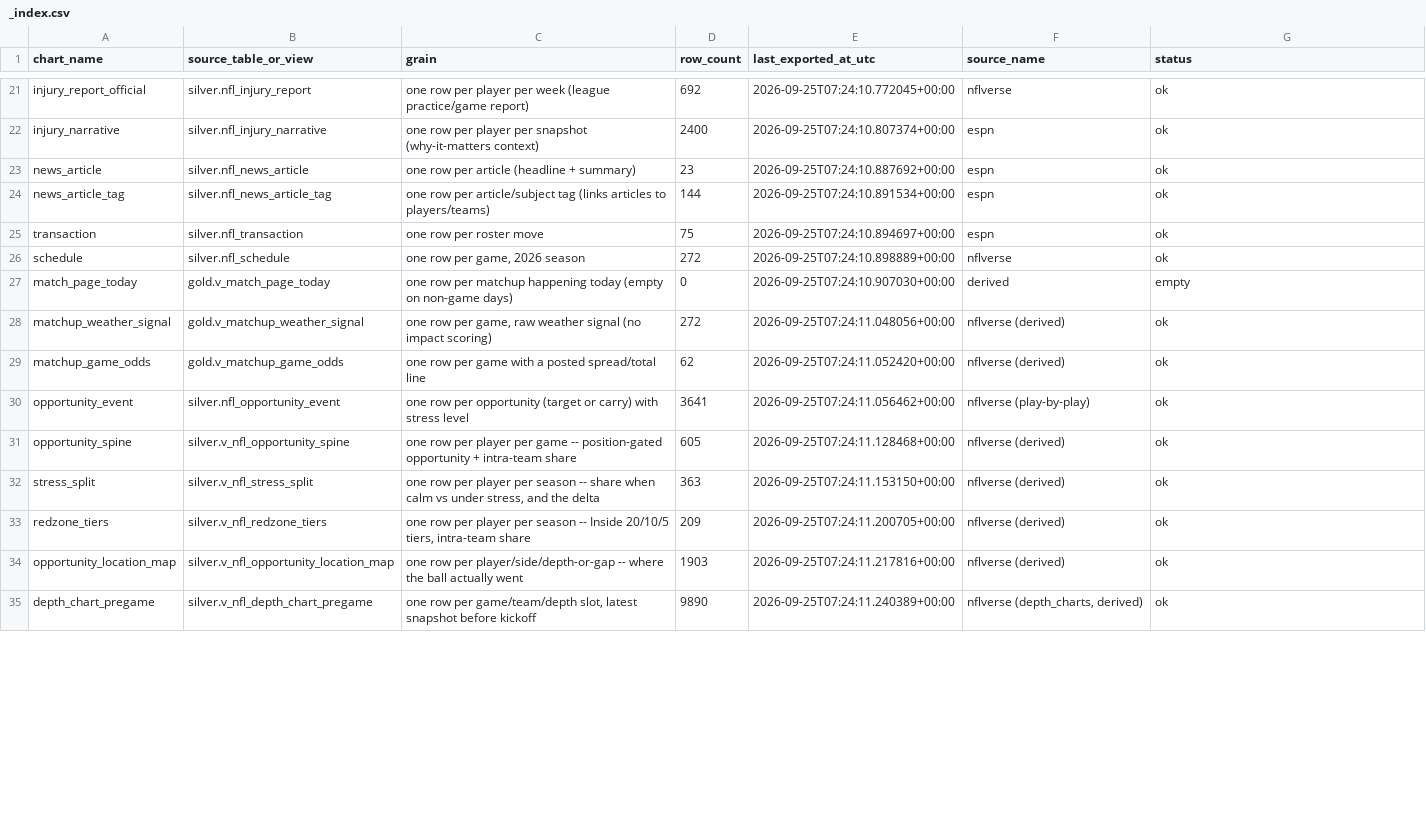
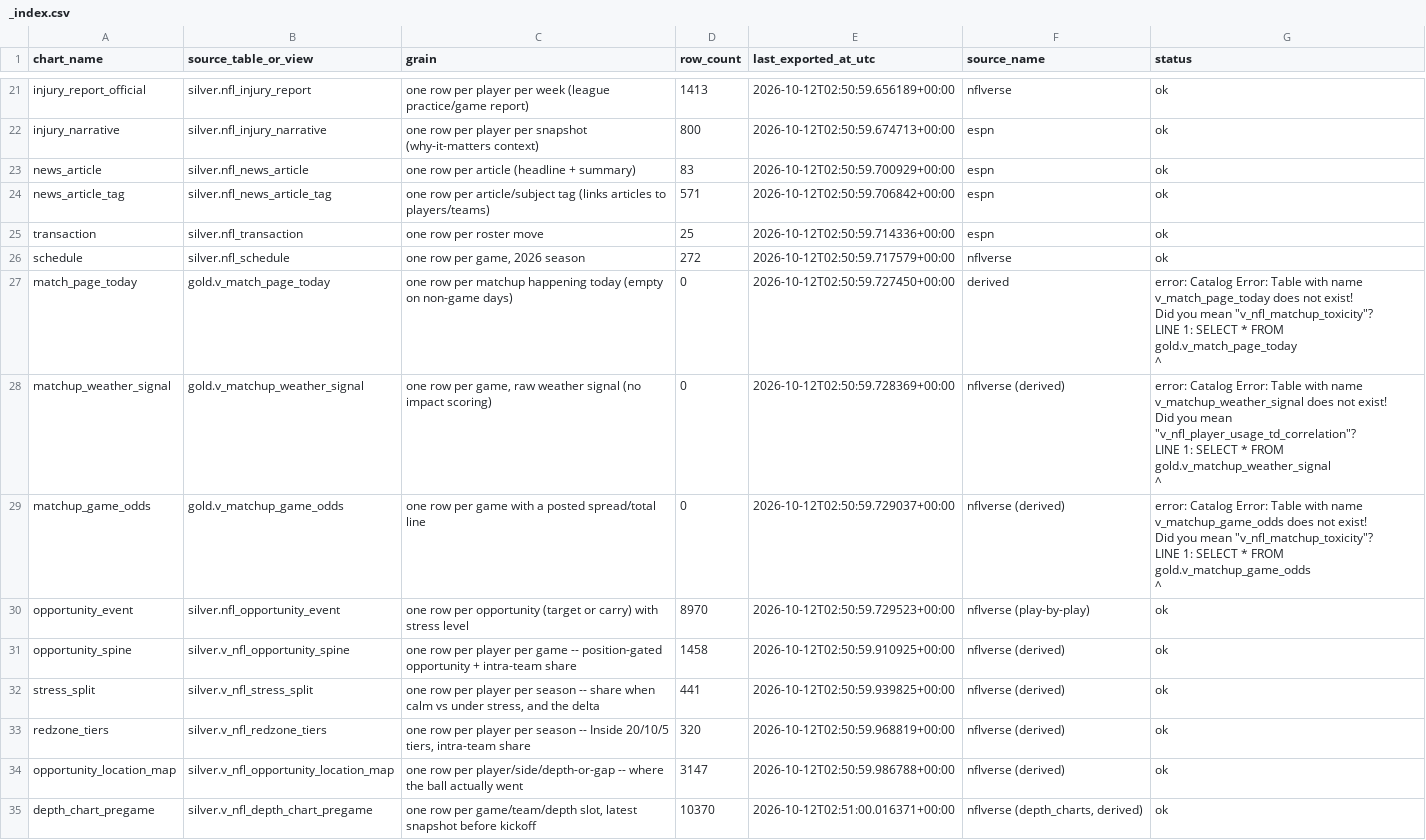
Before and after one commit to tyronne-os/Hey-Big-Proppa, a CSV file: lake/gold/nfl/_index.csv, drawn as a sheet; only a part is shown, gaps mark what is left out; ↵ is a line break in a cell; the diff covers the shown part only; the diff names each change by its address in the sheet, - before the commit and + after, or states it on an @@ line.

```diff
--- a/lake/gold/nfl/_index.csv
+++ b/lake/gold/nfl/_index.csv
-D21 (row_count): 692
+D21 (row_count): 1413
-E21 (last_exported_at_utc): 2026-09-25T07:24:10.772045+00:00
+E21 (last_exported_at_utc): 2026-10-12T02:50:59.656189+00:00
-D22 (row_count): 2400
+D22 (row_count): 800
-E22 (last_exported_at_utc): 2026-09-25T07:24:10.807374+00:00
+E22 (last_exported_at_utc): 2026-10-12T02:50:59.674713+00:00
-D23 (row_count): 23
+D23 (row_count): 83
-E23 (last_exported_at_utc): 2026-09-25T07:24:10.887692+00:00
+E23 (last_exported_at_utc): 2026-10-12T02:50:59.700929+00:00
-D24 (row_count): 144
+D24 (row_count): 571
-E24 (last_exported_at_utc): 2026-09-25T07:24:10.891534+00:00
+E24 (last_exported_at_utc): 2026-10-12T02:50:59.706842+00:00
-D25 (row_count): 75
+D25 (row_count): 25
-E25 (last_exported_at_utc): 2026-09-25T07:24:10.894697+00:00
+E25 (last_exported_at_utc): 2026-10-12T02:50:59.714336+00:00
-E26 (last_exported_at_utc): 2026-09-25T07:24:10.898889+00:00
+E26 (last_exported_at_utc): 2026-10-12T02:50:59.717579+00:00
-E27 (last_exported_at_utc): 2026-09-25T07:24:10.907030+00:00
+E27 (last_exported_at_utc): 2026-10-12T02:50:59.727450+00:00
-G27 (status): empty
+G27 (status): error: Catalog Error: Table with name v_match_page_today does not exist! ↵ Did you mean "v_nfl_matchup_toxicity"? ↵ LINE 1: SELECT * FROM gold.v_match_page_today ↵ ^
-D28 (row_count): 272
+D28 (row_count): 0
-E28 (last_exported_at_utc): 2026-09-25T07:24:11.048056+00:00
+E28 (last_exported_at_utc): 2026-10-12T02:50:59.728369+00:00
-G28 (status): ok
+G28 (status): error: Catalog Error: Table with name v_matchup_weather_signal does not exist! ↵ Did you mean "v_nfl_player_usage_td_correlation"? ↵ LINE 1: SELECT * FROM gold.v_matchup_weather_signal ↵ ^
-D29 (row_count): 62
+D29 (row_count): 0
-E29 (last_exported_at_utc): 2026-09-25T07:24:11.052420+00:00
+E29 (last_exported_at_utc): 2026-10-12T02:50:59.729037+00:00
-G29 (status): ok
+G29 (status): error: Catalog Error: Table with name v_matchup_game_odds does not exist! ↵ Did you mean "v_nfl_matchup_toxicity"? ↵ LINE 1: SELECT * FROM gold.v_matchup_game_odds ↵ ^
-D30 (row_count): 3641
+D30 (row_count): 8970
-E30 (last_exported_at_utc): 2026-09-25T07:24:11.056462+00:00
+E30 (last_exported_at_utc): 2026-10-12T02:50:59.729523+00:00
-D31 (row_count): 605
+D31 (row_count): 1458
-E31 (last_exported_at_utc): 2026-09-25T07:24:11.128468+00:00
+E31 (last_exported_at_utc): 2026-10-12T02:50:59.910925+00:00
-D32 (row_count): 363
+D32 (row_count): 441
-E32 (last_exported_at_utc): 2026-09-25T07:24:11.153150+00:00
+E32 (last_exported_at_utc): 2026-10-12T02:50:59.939825+00:00
-D33 (row_count): 209
+D33 (row_count): 320
-E33 (last_exported_at_utc): 2026-09-25T07:24:11.200705+00:00
+E33 (last_exported_at_utc): 2026-10-12T02:50:59.968819+00:00
-D34 (row_count): 1903
+D34 (row_count): 3147
-E34 (last_exported_at_utc): 2026-09-25T07:24:11.217816+00:00
+E34 (last_exported_at_utc): 2026-10-12T02:50:59.986788+00:00
-D35 (row_count): 9890
+D35 (row_count): 10370
-E35 (last_exported_at_utc): 2026-09-25T07:24:11.240389+00:00
+E35 (last_exported_at_utc): 2026-10-12T02:51:00.016371+00:00
```
Also changed, not shown: 13 removed rows and 57 edited cells elsewhere in this file, lake/gold/nfl/anytime_td_scorers.csv, lake/gold/nfl/individual_interceptions.csv, 40 other files.
